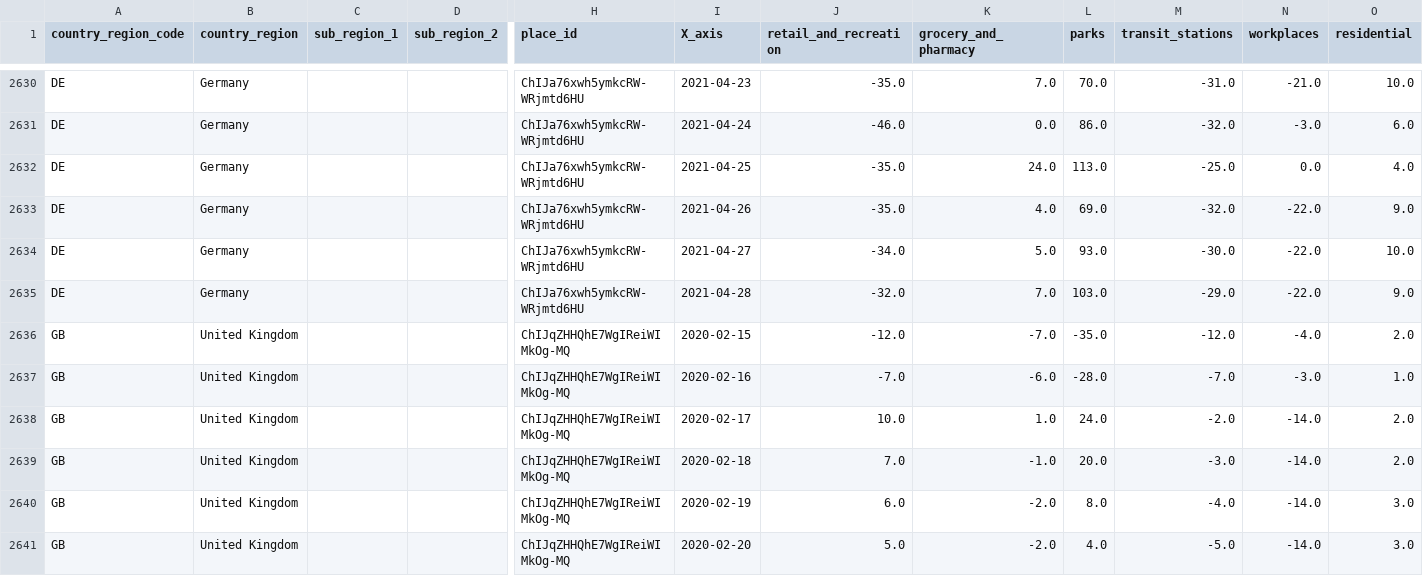
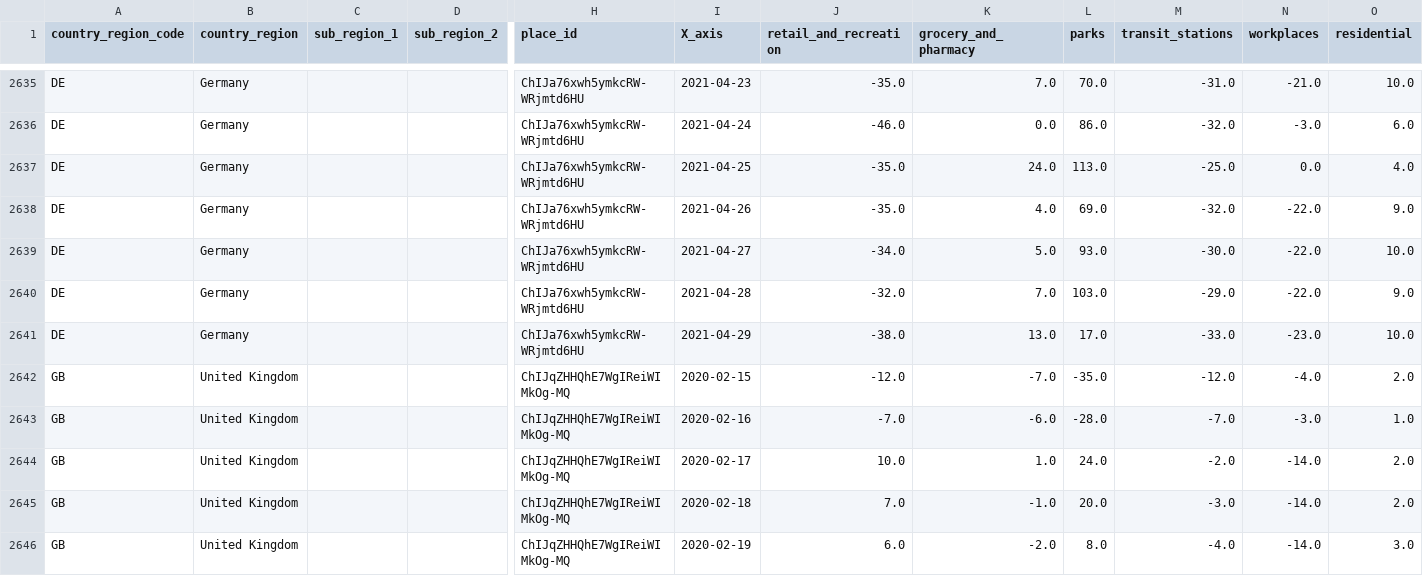
Before and after one commit to b9907051/iphone, a CSV file: static/data/Global_Mobility_Report.csv, drawn as a sheet; only a part is shown, gaps mark what is left out; the shorter side is filled out with more unchanged rows; rows hold the shown columns only; the diff covers the shown part only; the diff names each change by its address in the sheet, - before the commit and + after, or states it on an @@ line.

```diff
--- a/static/data/Global_Mobility_Report.csv
+++ b/static/data/Global_Mobility_Report.csv
+row 2641: DE | Germany |  |  | ChIJa76xwh5ymkcRW-WRjmtd6HU | 2021-04-29 | -38.0 | 13.0 | 17.0 | -33.0 | -23.0 | 10.0
```
Also changed, not shown: 11 added rows elsewhere in this file, static/data/TomTom.csv, 3 other files.
